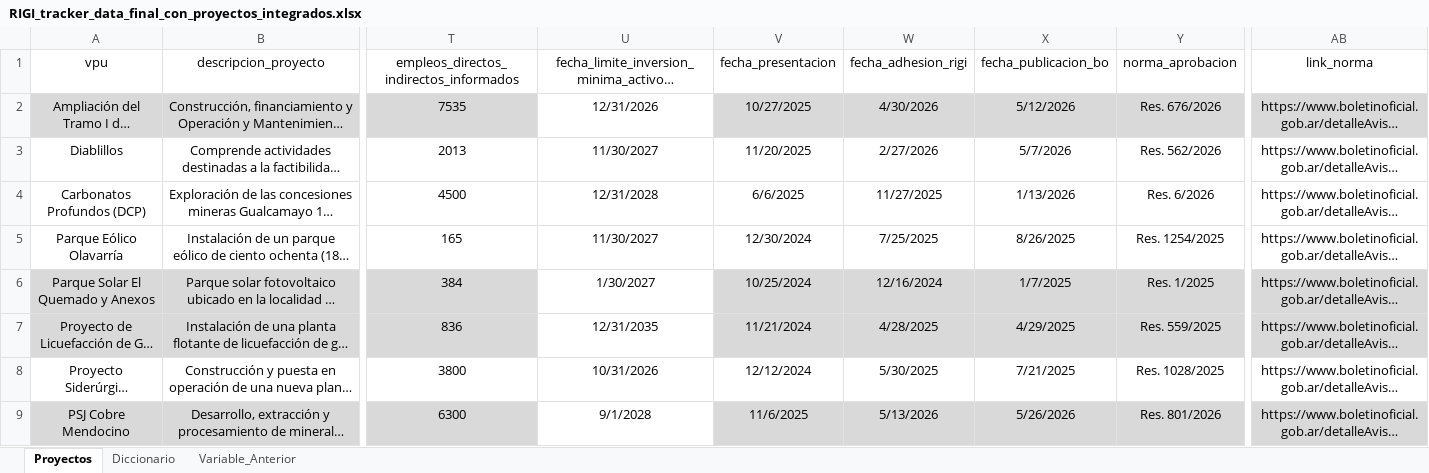
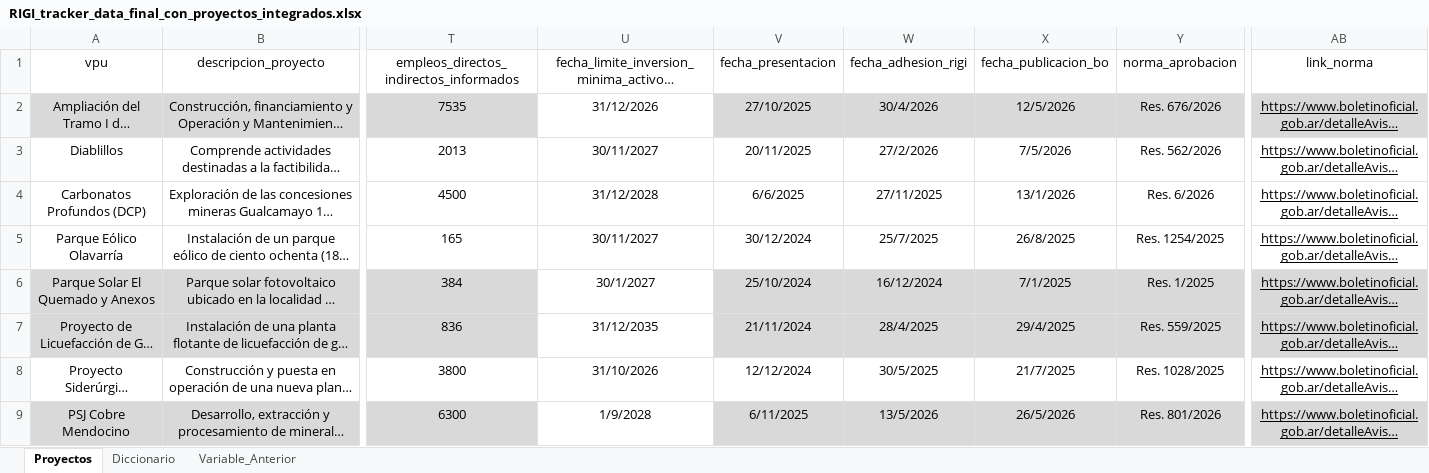
Before and after one commit to monitor-rigi-desip-iiep/RIGI, an Excel workbook: data/RIGI_tracker_data_final_con_proyectos_integrados.xlsx, sheet Proyectos, drawn as a sheet; only a part is shown, gaps mark what is left out; long unchanged cells end in …; values as stored, in another font and other column widths than the file's, no borders; charts and pictures and table styles not drawn; the diff covers the shown part only; the diff names each change by its address in the sheet, - before the commit and + after, or states it on an @@ line.

```diff
--- a/data/RIGI_tracker_data_final_con_proyectos_integrados.xlsx (sheet Proyectos)
+++ b/data/RIGI_tracker_data_final_con_proyectos_integrados.xlsx (sheet Proyectos)
-U2: 12/31/2026
+U2: 31/12/2026
-V2 (fecha_presentacion): 10/27/2025
+V2 (fecha_presentacion): 27/10/2025
-W2 (fecha_adhesion_rigi): 4/30/2026
+W2 (fecha_adhesion_rigi): 30/4/2026
-X2 (fecha_publicacion_bo): 5/12/2026
+X2 (fecha_publicacion_bo): 12/5/2026
-AB2:AB9 underline: off
+AB2:AB9 underline: on
-U3: 11/30/2027
+U3: 30/11/2027
-V3 (fecha_presentacion): 11/20/2025
+V3 (fecha_presentacion): 20/11/2025
-W3 (fecha_adhesion_rigi): 2/27/2026
+W3 (fecha_adhesion_rigi): 27/2/2026
-X3 (fecha_publicacion_bo): 5/7/2026
+X3 (fecha_publicacion_bo): 7/5/2026
-U4: 12/31/2028
+U4: 31/12/2028
-W4 (fecha_adhesion_rigi): 11/27/2025
+W4 (fecha_adhesion_rigi): 27/11/2025
-X4 (fecha_publicacion_bo): 1/13/2026
+X4 (fecha_publicacion_bo): 13/1/2026
-U5: 11/30/2027
+U5: 30/11/2027
-V5 (fecha_presentacion): 12/30/2024
+V5 (fecha_presentacion): 30/12/2024
-W5 (fecha_adhesion_rigi): 7/25/2025
+W5 (fecha_adhesion_rigi): 25/7/2025
-X5 (fecha_publicacion_bo): 8/26/2025
+X5 (fecha_publicacion_bo): 26/8/2025
-U6: 1/30/2027
+U6: 30/1/2027
-V6 (fecha_presentacion): 10/25/2024
+V6 (fecha_presentacion): 25/10/2024
-W6 (fecha_adhesion_rigi): 12/16/2024
+W6 (fecha_adhesion_rigi): 16/12/2024
-X6 (fecha_publicacion_bo): 1/7/2025
+X6 (fecha_publicacion_bo): 7/1/2025
-U7: 12/31/2035
+U7: 31/12/2035
-V7 (fecha_presentacion): 11/21/2024
+V7 (fecha_presentacion): 21/11/2024
-W7 (fecha_adhesion_rigi): 4/28/2025
+W7 (fecha_adhesion_rigi): 28/4/2025
-X7 (fecha_publicacion_bo): 4/29/2025
+X7 (fecha_publicacion_bo): 29/4/2025
-U8: 10/31/2026
+U8: 31/10/2026
-W8 (fecha_adhesion_rigi): 5/30/2025
+W8 (fecha_adhesion_rigi): 30/5/2025
-X8 (fecha_publicacion_bo): 7/21/2025
+X8 (fecha_publicacion_bo): 21/7/2025
-U9: 9/1/2028
+U9: 1/9/2028
-V9 (fecha_presentacion): 11/6/2025
+V9 (fecha_presentacion): 6/11/2025
-W9 (fecha_adhesion_rigi): 5/13/2026
+W9 (fecha_adhesion_rigi): 13/5/2026
-X9 (fecha_publicacion_bo): 5/26/2026
+X9 (fecha_publicacion_bo): 26/5/2026
```
Also changed, not shown: 1 added row, 87 edited cells and cell formats elsewhere in this sheet, formulas that keep their value, charts or pictures, downloads/base_completa.xlsx, downloads/base_interactiva_aprobados.xlsx, 3 other files.
